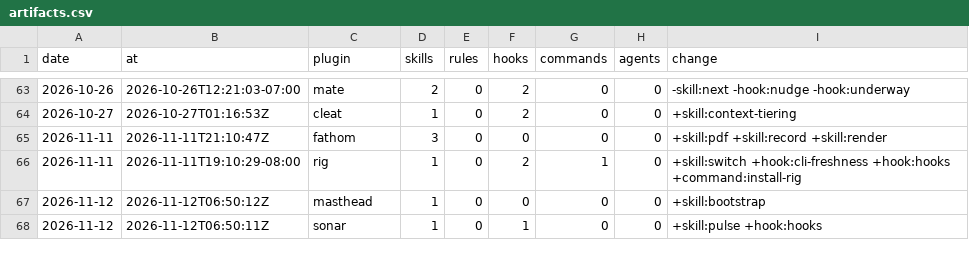
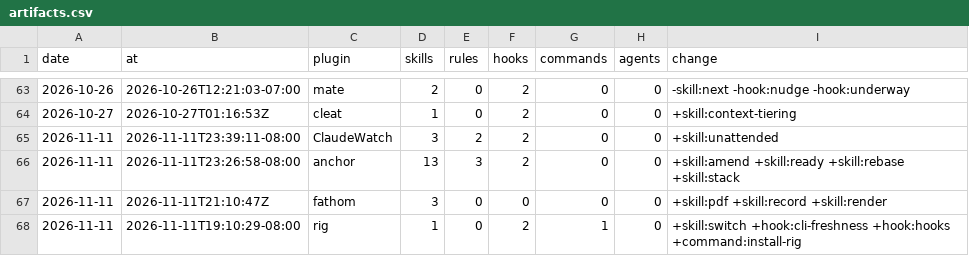
Before and after one commit to chris-peterson/claude-marketplace, a CSV file: suite/artifacts.csv, drawn as a sheet; only a part is shown, gaps mark what is left out; the shorter side is filled out with more unchanged rows; the diff names each change by its address in the sheet, - before the commit and + after, or states it on an @@ line.

```diff
--- a/suite/artifacts.csv
+++ b/suite/artifacts.csv
+row 65: 2026-11-11 | 2026-11-11T23:39:11-08:00 | ClaudeWatch | 3 | 2 | 2 | 0 | 0 | +skill:unattended
+row 66: 2026-11-11 | 2026-11-11T23:26:58-08:00 | anchor | 13 | 3 | 2 | 0 | 0 | +skill:amend +skill:ready +skill:rebase +skill:stack
```
